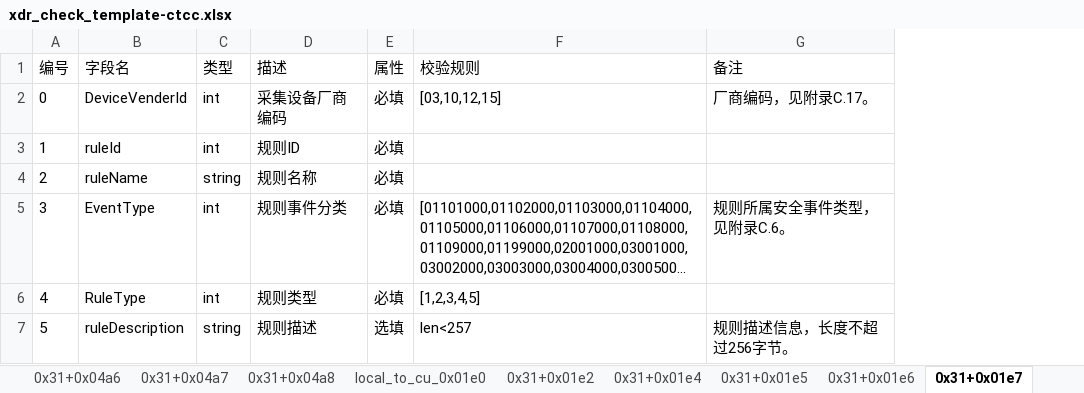
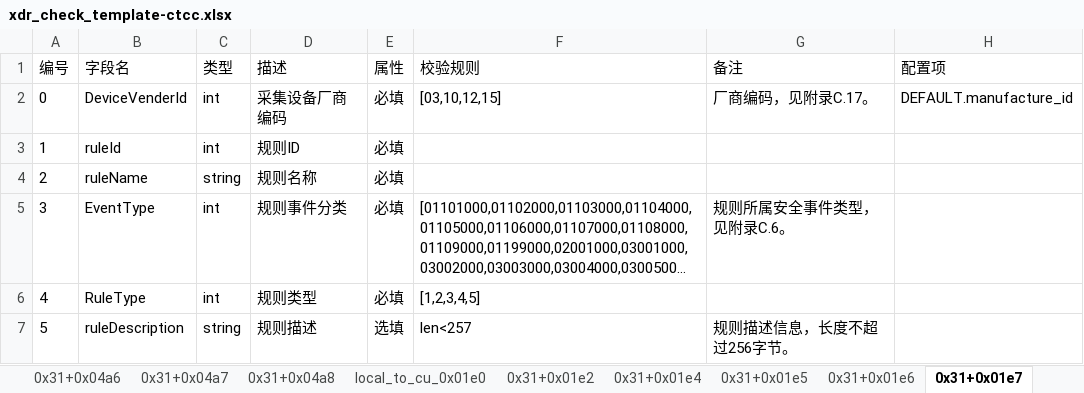
Before and after one commit to TrailHuang/go_xdrCheck, an Excel workbook: conf/xdr_check_template-ctcc.xlsx, sheet 0x31+0x01e7, drawn as a sheet; long unchanged cells end in …; values as stored, in another font and other column widths than the file's, no borders; the diff names each change by its address in the sheet, - before the commit and + after, or states it on an @@ line.

```diff
--- a/conf/xdr_check_template-ctcc.xlsx (sheet 0x31+0x01e7)
+++ b/conf/xdr_check_template-ctcc.xlsx (sheet 0x31+0x01e7)
+column H (配置项), row 2: DEFAULT.manufacture_id
```
Also changed, not shown: sheet 0x31+0x01e2, sheet 0x31+0x05b0, sheet 0x31+0x03a0, sheet local_to_cu_0x01e0, sheet 0x31+0x01e4, sheet 0x31+0x06c4, 8 more sheets, 6 other files.
